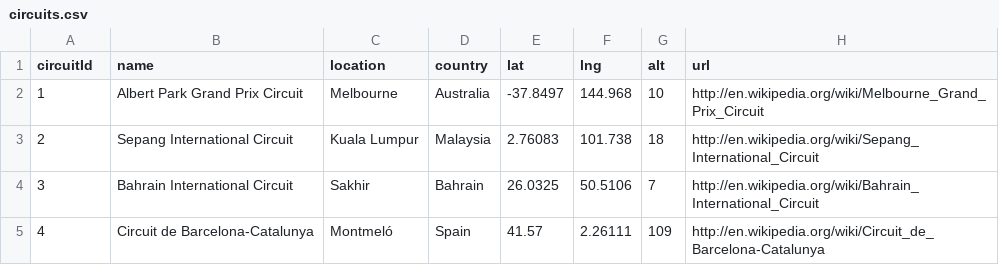
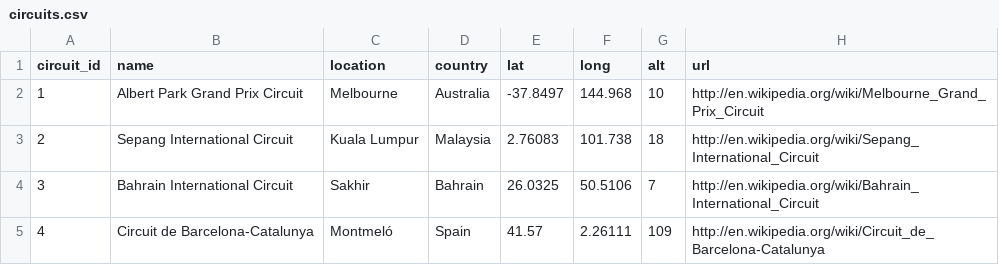
Before and after one commit to reyandrea/DBMS2, a CSV file: circuits.csv, drawn as a sheet; only a part is shown.

```diff
--- a/circuits.csv
+++ b/circuits.csv
@@ -1,2 +1,2 @@
-circuitId,name,location,country,lat,lng,alt,url
+circuit_id,name,location,country,lat,long,alt,url
 1,Albert Park Grand Prix Circuit,Melbourne,Australia,-37.8497,144.968,10,http://en.wikipedia.org/wiki/Melbourne_Grand_Prix_Circuit
```
Also changed, not shown: drivers.csv, 3 other files.
